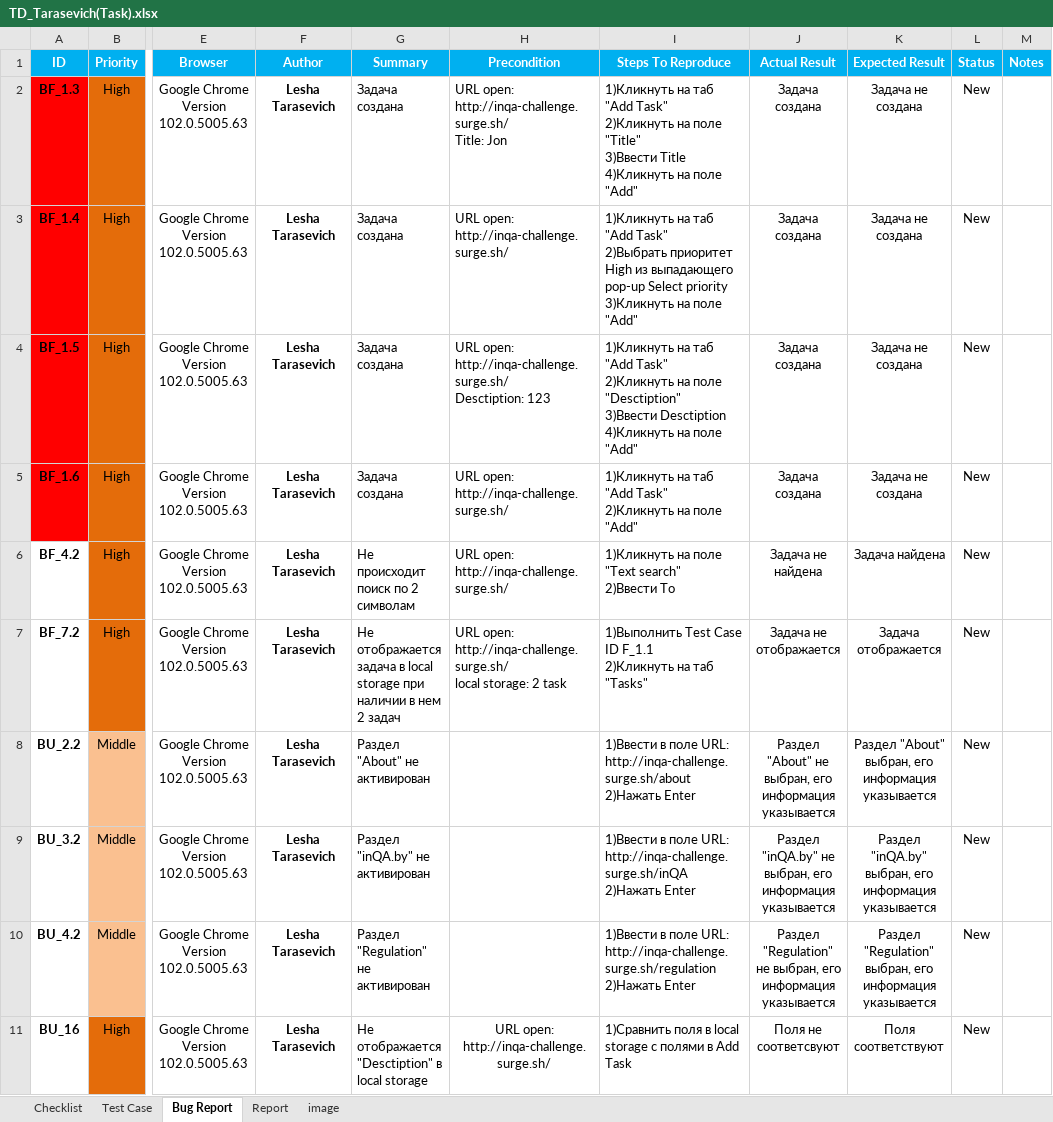
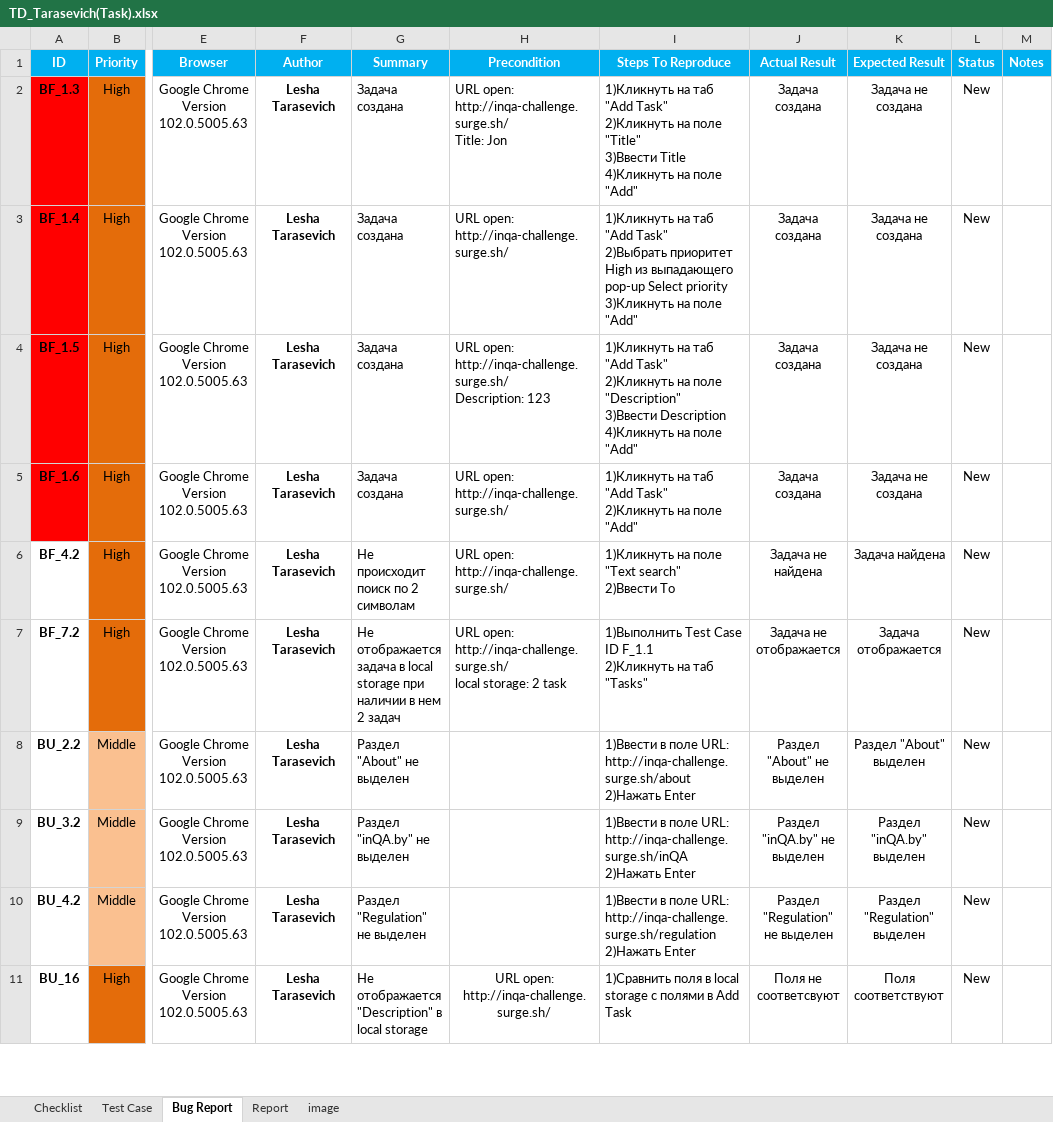
Before and after one commit to LesHaTaR/TMSWork, an Excel workbook: TD_Tarasevich(Task).xlsx, sheet Bug Report, drawn as a sheet; only a part is shown, gaps mark what is left out; values as stored, in another font and other column widths than the file's, no borders; charts and pictures not drawn; ↵ is a line break in a cell; the diff covers the shown part only; the diff names each change by its address in the sheet, - before the commit and + after, or states it on an @@ line.

```diff
--- a/TD_Tarasevich(Task).xlsx (sheet Bug Report)
+++ b/TD_Tarasevich(Task).xlsx (sheet Bug Report)
-H4 (Precondition): …open: http://inqa-challenge.surge.sh/ ↵ Desctiption: 123
+H4 (Precondition): …open: http://inqa-challenge.surge.sh/ ↵ Description: 123
-I4 (Steps To Reproduce): …на поле "Desctiption" ↵ 3)Ввести Desctiption ↵ 4)Кликнуть на…
+I4 (Steps To Reproduce): …на поле "Description" ↵ 3)Ввести Description ↵ 4)Кликнуть на…
-G8 (Summary): Раздел "About" не активирован
+G8 (Summary): Раздел "About" не выделен
-J8 (Actual Result): Раздел "About" не выбран, его информация указывается
+J8 (Actual Result): Раздел "About" не выделен
-K8 (Expected Result): Раздел "About" выбран, его информация указывается
+K8 (Expected Result): Раздел "About" выделен
-G9 (Summary): Раздел "inQA.by" не активирован
+G9 (Summary): Раздел "inQA.by" не выделен
-J9 (Actual Result): Раздел "inQA.by" не выбран, его информация указывается
+J9 (Actual Result): Раздел "inQA.by" не выделен
-K9 (Expected Result): Раздел "inQA.by" выбран, его информация указывается
+K9 (Expected Result): Раздел "inQA.by" выделен
-G10 (Summary): Раздел "Regulation" не активирован
+G10 (Summary): Раздел "Regulation" не выделен
-J10 (Actual Result): Раздел "Regulation" не выбран, его информация указывается
+J10 (Actual Result): Раздел "Regulation" не выделен
-K10 (Expected Result): Раздел "Regulation" выбран, его информация указывается
+K10 (Expected Result): Раздел "Regulation" выделен
-G11 (Summary): Не отображается "Desctiption" в local storage
+G11 (Summary): Не отображается "Description" в local storage
```
Also changed, not shown: 6 edited cells elsewhere in this sheet, sheet Test Case, charts or pictures.
